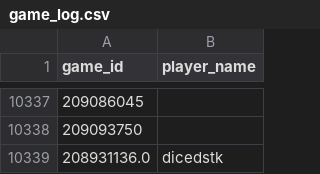
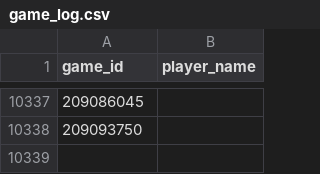
Before and after one commit to DMavec/git_test, a CSV file: scraper/data/game_log.csv, drawn as a sheet; only a part is shown, gaps mark what is left out; the diff names each change by its address in the sheet, - before the commit and + after, or states it on an @@ line.

```diff
--- a/scraper/data/game_log.csv
+++ b/scraper/data/game_log.csv
-row 10339: 208931136.0 | dicedstk
```
Also changed, not shown: scraper/data/game_records.csv, 1 other file.
